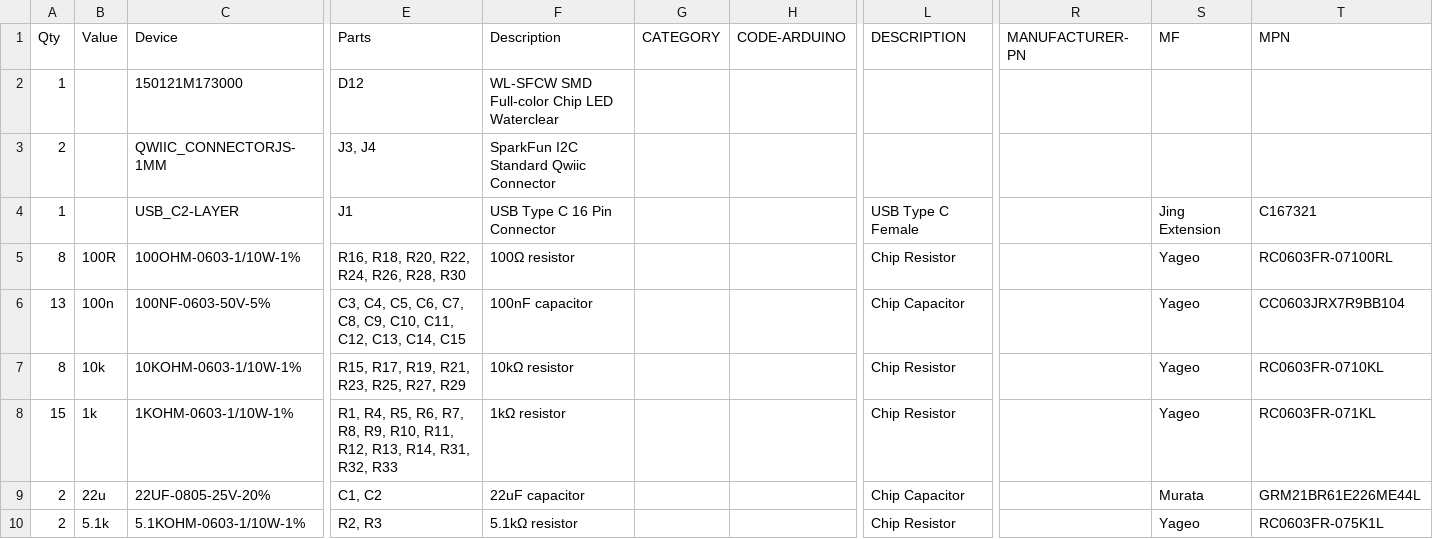
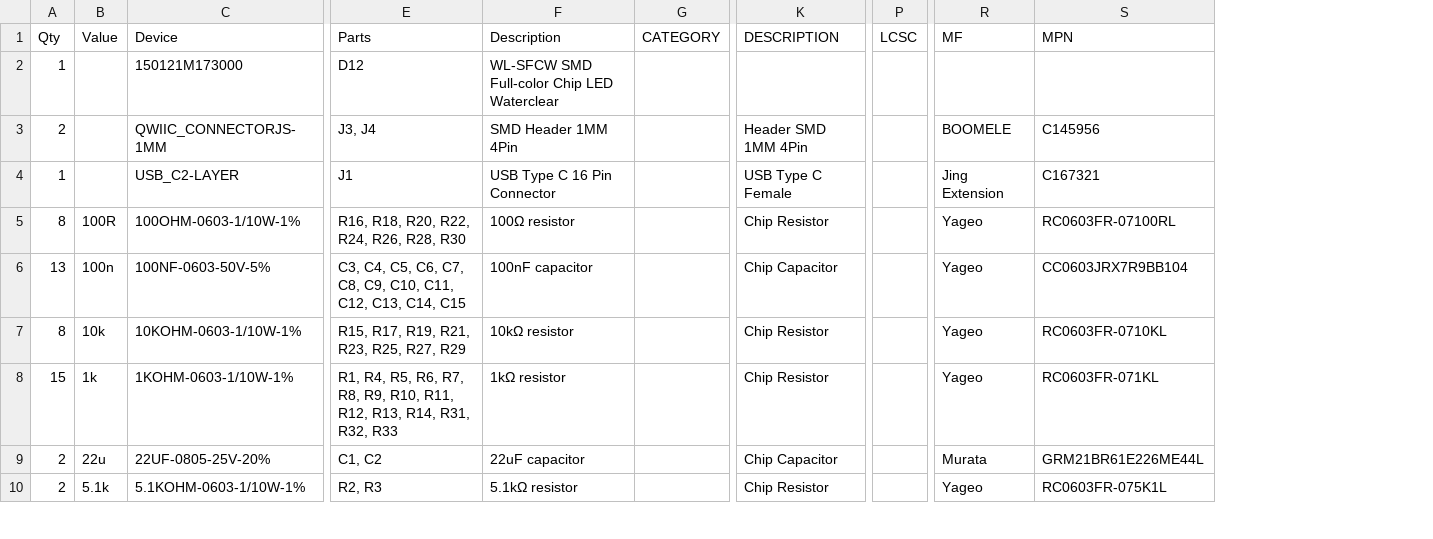
Before and after one commit to jrzwee/PiezoPiano, a CSV file: hardware/doc/piezopiano.csv, drawn as a sheet; only a part is shown, gaps mark what is left out; removed rows and columns are numbered as before the commit, all else as after; the diff covers the shown part only; the diff names each change by its address in the sheet, - before the commit and + after, or states it on an @@ line.

Commit message:
Added images and updated device data

```diff
--- a/hardware/doc/piezopiano.csv
+++ b/hardware/doc/piezopiano.csv
-column H (CODE-ARDUINO), empty
+column P (LCSC), empty
-column R (MANUFACTURER-PN), empty
-F3 (Description): SparkFun I2C Standard Qwiic Connector
+F3 (Description): SMD Header 1MM 4Pin
-K3 (DESCRIPTION): (empty)
+K3 (DESCRIPTION): Header SMD 1MM 4Pin
-R3 (MF): (empty)
+R3 (MF): BOOMELE
-S3 (MPN): (empty)
+S3 (MPN): C145956
```
Also changed, not shown: 2 added rows, 2 removed rows and 2 edited cells elsewhere in this file, hardware/doc/piezopiano_top_bom.csv, 6 other files.
